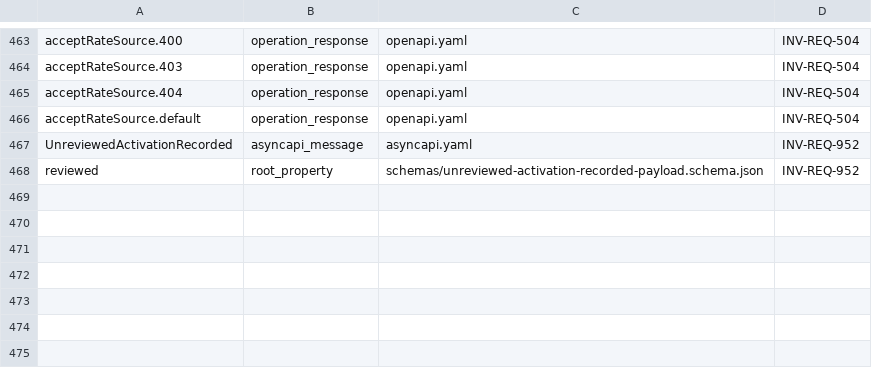
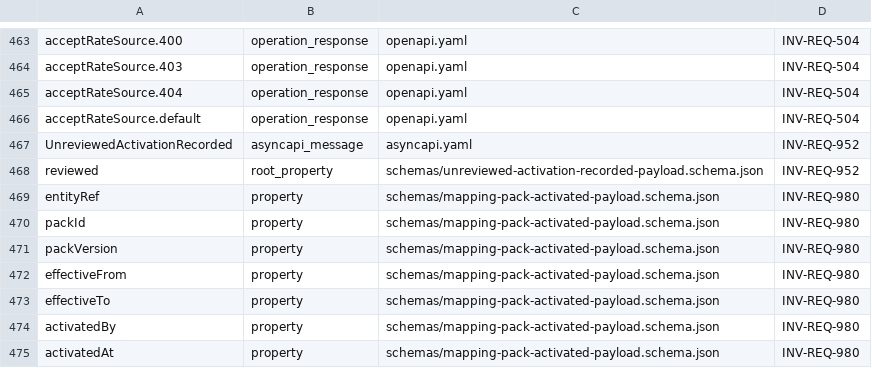
Before and after one commit to dynokore/DynoGST, a TSV file: platform-contracts/rules/required-identifiers.tsv, drawn as a sheet; only a part is shown, gaps mark what is left out; the diff names each change by its address in the sheet, - before the commit and + after, or states it on an @@ line.

Commit message:
[platform-contracts] Merge branch 't/inv-t-26742' into 'main'
INV-T-26742 Add the event MappingPackActivated to the rules contract of platform-contracts

See merge request invoice/platform-contracts!659

```diff
--- a/platform-contracts/rules/required-identifiers.tsv
+++ b/platform-contracts/rules/required-identifiers.tsv
+row 469: entityRef | property | schemas/mapping-pack-activated-payload.schema.json | INV-REQ-980
+row 470: packId | property | schemas/mapping-pack-activated-payload.schema.json | INV-REQ-980
+row 471: packVersion | property | schemas/mapping-pack-activated-payload.schema.json | INV-REQ-980
+row 472: effectiveFrom | property | schemas/mapping-pack-activated-payload.schema.json | INV-REQ-980
+row 473: effectiveTo | property | schemas/mapping-pack-activated-payload.schema.json | INV-REQ-980
+row 474: activatedBy | property | schemas/mapping-pack-activated-payload.schema.json | INV-REQ-980
+row 475: activatedAt | property | schemas/mapping-pack-activated-payload.schema.json | INV-REQ-980
```
Also changed, not shown: 11 other files.
